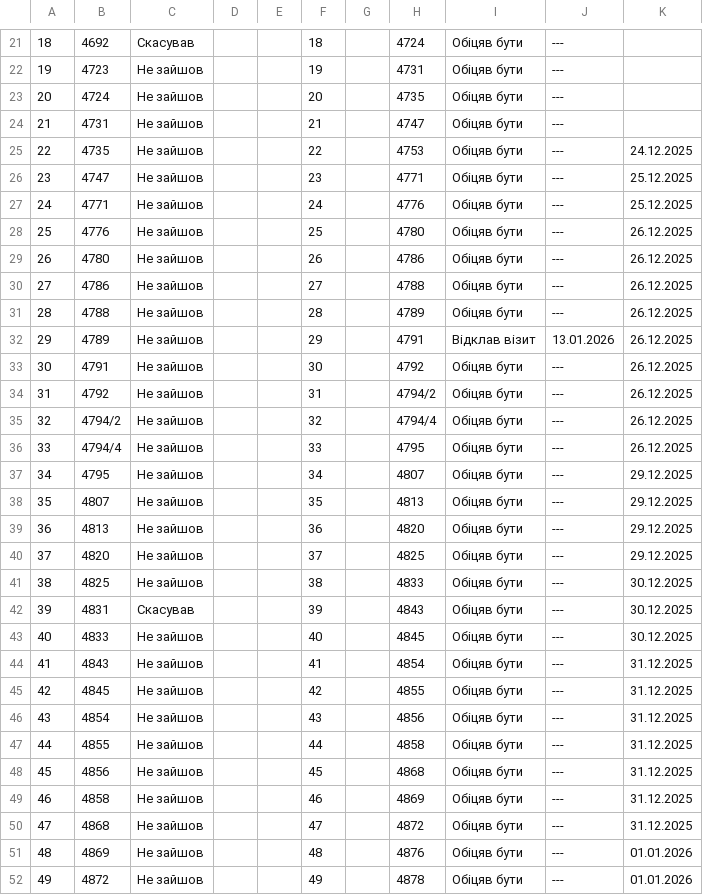
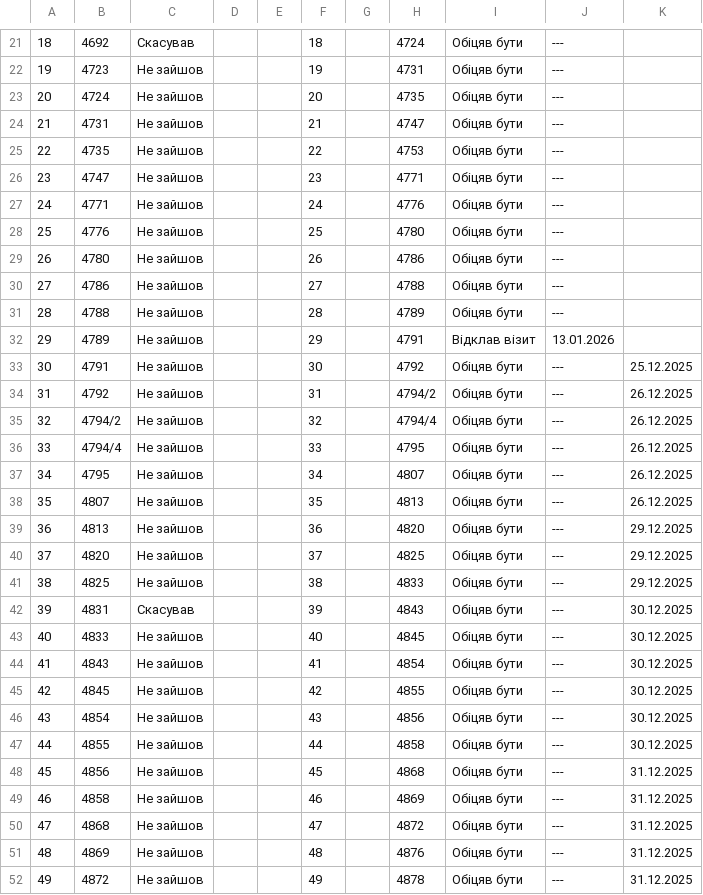
Before and after one commit to zbstof/vlk-zakrevskoho, a CSV file: daily_sheets_cache/2025-12-24.csv, drawn as a sheet; only a part is shown, gaps mark what is left out; the diff covers the shown part only.

```diff
--- a/daily_sheets_cache/2025-12-24.csv
+++ b/daily_sheets_cache/2025-12-24.csv
@@ -28,11 +28,11 @@
 21,4731,Не зайшов,,,21,,4747,Обіцяв бути,---
-22,4735,Не зайшов,,,22,,4753,Обіцяв бути,---,24.12.2025
-23,4747,Не зайшов,,,23,,4771,Обіцяв бути,---,25.12.2025
-24,4771,Не зайшов,,,24,,4776,Обіцяв бути,---,25.12.2025
-25,4776,Не зайшов,,,25,,4780,Обіцяв бути,---,26.12.2025
-26,4780,Не зайшов,,,26,,4786,Обіцяв бути,---,26.12.2025
-27,4786,Не зайшов,,,27,,4788,Обіцяв бути,---,26.12.2025
-28,4788,Не зайшов,,,28,,4789,Обіцяв бути,---,26.12.2025
-29,4789,Не зайшов,,,29,,4791,Відклав візит,13.01.2026,26.12.2025
-30,4791,Не зайшов,,,30,,4792,Обіцяв бути,---,26.12.2025
+22,4735,Не зайшов,,,22,,4753,Обіцяв бути,---
+23,4747,Не зайшов,,,23,,4771,Обіцяв бути,---
+24,4771,Не зайшов,,,24,,4776,Обіцяв бути,---
+25,4776,Не зайшов,,,25,,4780,Обіцяв бути,---
+26,4780,Не зайшов,,,26,,4786,Обіцяв бути,---
+27,4786,Не зайшов,,,27,,4788,Обіцяв бути,---
+28,4788,Не зайшов,,,28,,4789,Обіцяв бути,---
+29,4789,Не зайшов,,,29,,4791,Відклав візит,13.01.2026
+30,4791,Не зайшов,,,30,,4792,Обіцяв бути,---,25.12.2025
 31,4792,Не зайшов,,,31,,4794/2,Обіцяв бути,---,26.12.2025
@@ -40,13 +40,13 @@
 33,4794/4,Не зайшов,,,33,,4795,Обіцяв бути,---,26.12.2025
-34,4795,Не зайшов,,,34,,4807,Обіцяв бути,---,29.12.2025
-35,4807,Не зайшов,,,35,,4813,Обіцяв бути,---,29.12.2025
+34,4795,Не зайшов,,,34,,4807,Обіцяв бути,---,26.12.2025
+35,4807,Не зайшов,,,35,,4813,Обіцяв бути,---,26.12.2025
 36,4813,Не зайшов,,,36,,4820,Обіцяв бути,---,29.12.2025
 37,4820,Не зайшов,,,37,,4825,Обіцяв бути,---,29.12.2025
-38,4825,Не зайшов,,,38,,4833,Обіцяв бути,---,30.12.2025
+38,4825,Не зайшов,,,38,,4833,Обіцяв бути,---,29.12.2025
 39,4831,Скасував,,,39,,4843,Обіцяв бути,---,30.12.2025
 40,4833,Не зайшов,,,40,,4845,Обіцяв бути,---,30.12.2025
-41,4843,Не зайшов,,,41,,4854,Обіцяв бути,---,31.12.2025
-42,4845,Не зайшов,,,42,,4855,Обіцяв бути,---,31.12.2025
-43,4854,Не зайшов,,,43,,4856,Обіцяв бути,---,31.12.2025
-44,4855,Не зайшов,,,44,,4858,Обіцяв бути,---,31.12.2025
+41,4843,Не зайшов,,,41,,4854,Обіцяв бути,---,30.12.2025
+42,4845,Не зайшов,,,42,,4855,Обіцяв бути,---,30.12.2025
+43,4854,Не зайшов,,,43,,4856,Обіцяв бути,---,30.12.2025
+44,4855,Не зайшов,,,44,,4858,Обіцяв бути,---,30.12.2025
 45,4856,Не зайшов,,,45,,4868,Обіцяв бути,---,31.12.2025
@@ -54,3 +54,3 @@
 47,4868,Не зайшов,,,47,,4872,Обіцяв бути,---,31.12.2025
-48,4869,Не зайшов,,,48,,4876,Обіцяв бути,---,01.01.2026
-49,4872,Не зайшов,,,49,,4878,Обіцяв бути,---,01.01.2026
+48,4869,Не зайшов,,,48,,4876,Обіцяв бути,---,31.12.2025
+49,4872,Не зайшов,,,49,,4878,Обіцяв бути,---,31.12.2025
```
Also changed, not shown: 14 edited cells elsewhere in this file.
